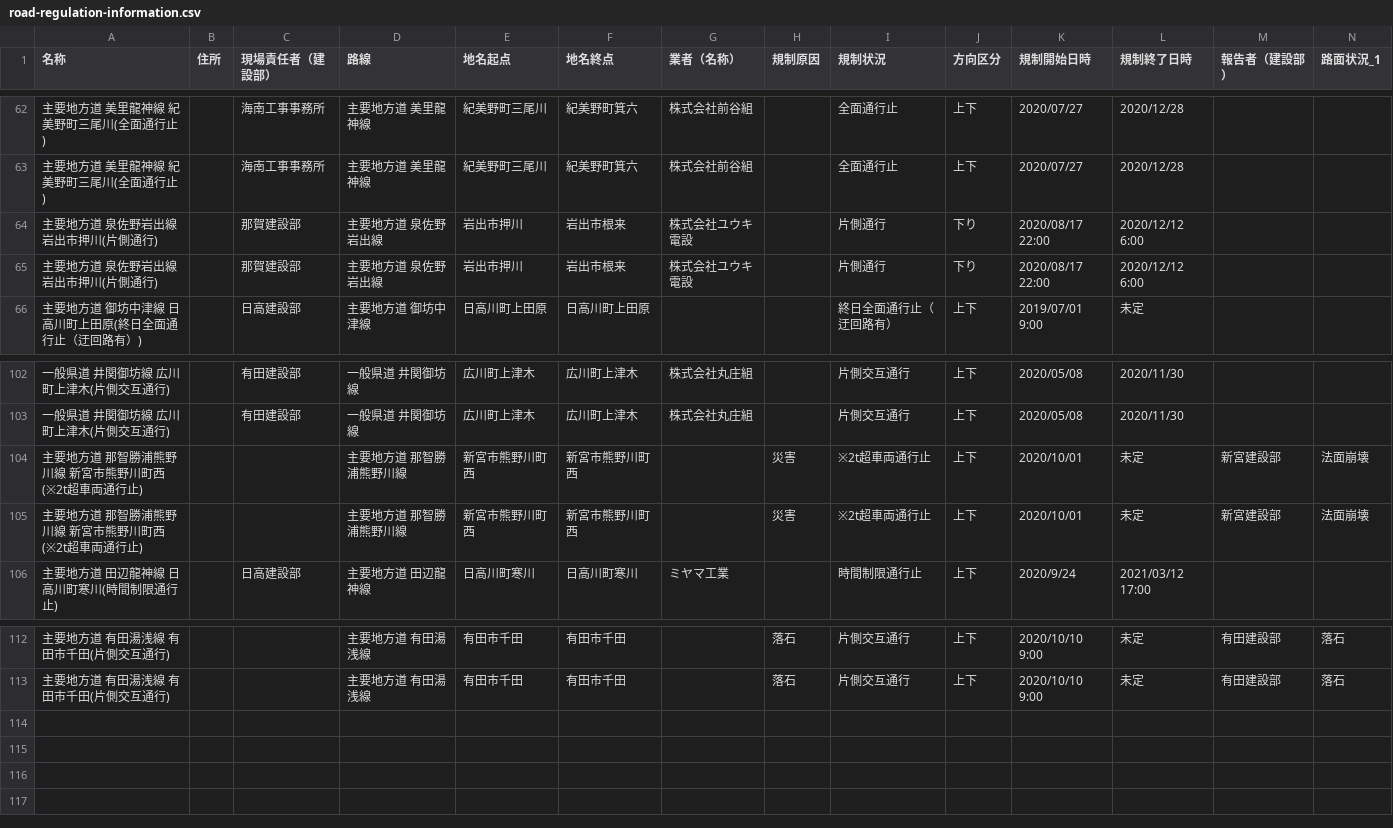
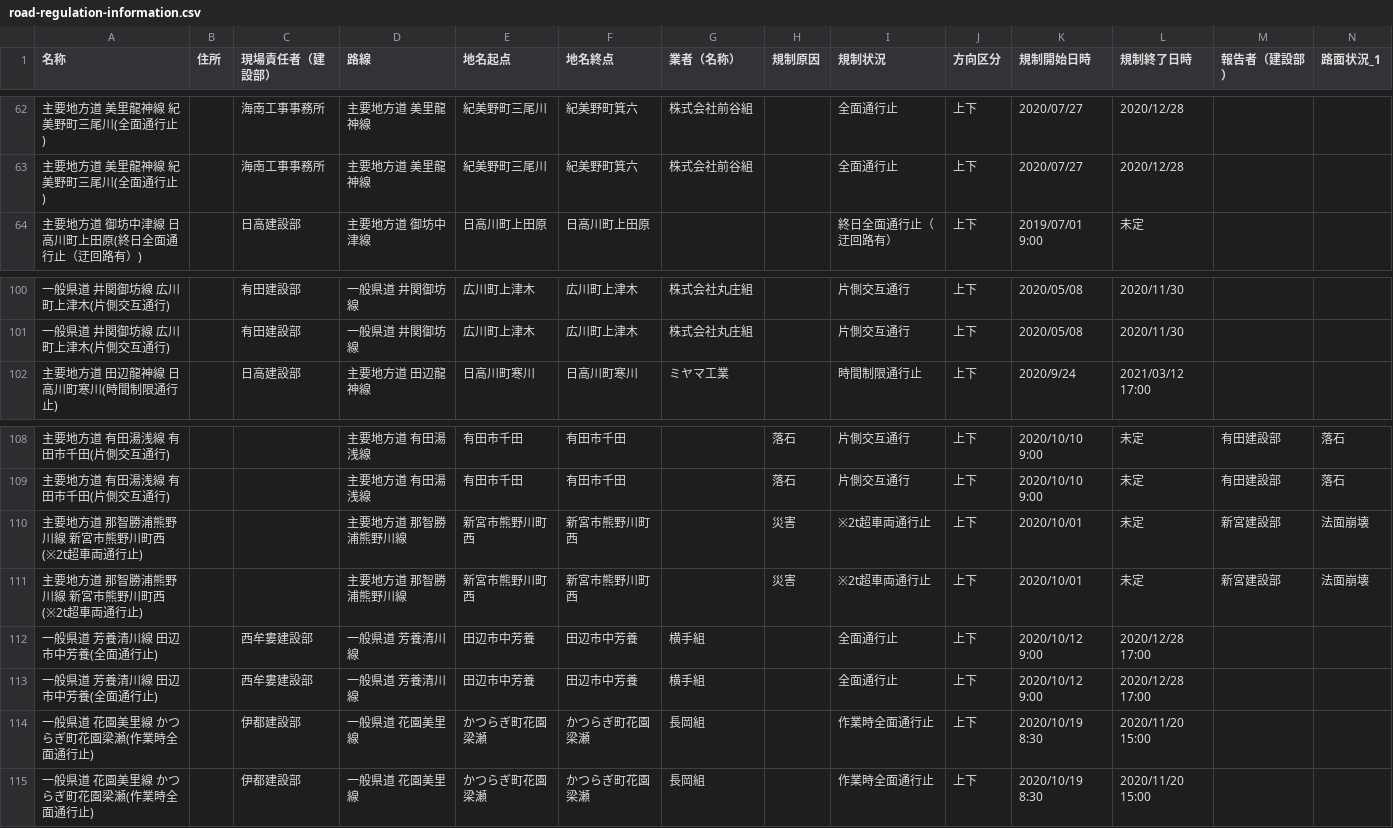
Before and after one commit to wakayama-pref-org/Road-regulation-information, a CSV file: CSV/road-regulation-information.csv, drawn as a sheet; only a part is shown, gaps mark what is left out; removed rows and columns are numbered as before the commit, all else as after; rows hold the shown columns only; the diff names each change by its address in the sheet, - before the commit and + after, or states it on an @@ line.

```diff
--- a/CSV/road-regulation-information.csv
+++ b/CSV/road-regulation-information.csv
-row 64: 主要地方道 泉佐野岩出線 岩出市押川(片側通行) |  | 那賀建設部 | 主要地方道 泉佐野岩出線 | 岩出市押川 | 岩出市根来 | 株式会社ユウキ電設 |  | 片側通行 | 下り | 2020/08/17 22:00 | 2020/12/12 6:00
-row 65: 主要地方道 泉佐野岩出線 岩出市押川(片側通行) |  | 那賀建設部 | 主要地方道 泉佐野岩出線 | 岩出市押川 | 岩出市根来 | 株式会社ユウキ電設 |  | 片側通行 | 下り | 2020/08/17 22:00 | 2020/12/12 6:00
-row 104: 主要地方道 那智勝浦熊野川線 新宮市熊野川町西(※2t超車両通行止) |  |  | 主要地方道 那智勝浦熊野川線 | 新宮市熊野川町西 | 新宮市熊野川町西 |  | 災害 | ※2t超車両通行止 | 上下 | 2020/10/01 | 未定 | 新宮建設部 | 法面崩壊
-row 105: 主要地方道 那智勝浦熊野川線 新宮市熊野川町西(※2t超車両通行止) |  |  | 主要地方道 那智勝浦熊野川線 | 新宮市熊野川町西 | 新宮市熊野川町西 |  | 災害 | ※2t超車両通行止 | 上下 | 2020/10/01 | 未定 | 新宮建設部 | 法面崩壊
+row 110: 主要地方道 那智勝浦熊野川線 新宮市熊野川町西(※2t超車両通行止) |  |  | 主要地方道 那智勝浦熊野川線 | 新宮市熊野川町西 | 新宮市熊野川町西 |  | 災害 | ※2t超車両通行止 | 上下 | 2020/10/01 | 未定 | 新宮建設部 | 法面崩壊
+row 111: 主要地方道 那智勝浦熊野川線 新宮市熊野川町西(※2t超車両通行止) |  |  | 主要地方道 那智勝浦熊野川線 | 新宮市熊野川町西 | 新宮市熊野川町西 |  | 災害 | ※2t超車両通行止 | 上下 | 2020/10/01 | 未定 | 新宮建設部 | 法面崩壊
+row 112: 一般県道 芳養清川線 田辺市中芳養(全面通行止) |  | 西牟婁建設部 | 一般県道 芳養清川線 | 田辺市中芳養 | 田辺市中芳養 | 横手組 |  | 全面通行止 | 上下 | 2020/10/12 9:00 | 2020/12/28 17:00
+row 113: 一般県道 芳養清川線 田辺市中芳養(全面通行止) |  | 西牟婁建設部 | 一般県道 芳養清川線 | 田辺市中芳養 | 田辺市中芳養 | 横手組 |  | 全面通行止 | 上下 | 2020/10/12 9:00 | 2020/12/28 17:00
+row 114: 一般県道 花園美里線 かつらぎ町花園梁瀬(作業時全面通行止) |  | 伊都建設部 | 一般県道 花園美里線 | かつらぎ町花園梁瀬 | かつらぎ町花園梁瀬 | 長岡組 |  | 作業時全面通行止 | 上下 | 2020/10/19 8:30 | 2020/11/20 15:00
+row 115: 一般県道 花園美里線 かつらぎ町花園梁瀬(作業時全面通行止) |  | 伊都建設部 | 一般県道 花園美里線 | かつらぎ町花園梁瀬 | かつらぎ町花園梁瀬 | 長岡組 |  | 作業時全面通行止 | 上下 | 2020/10/19 8:30 | 2020/11/20 15:00
```
Also changed, not shown: 3 other files.
